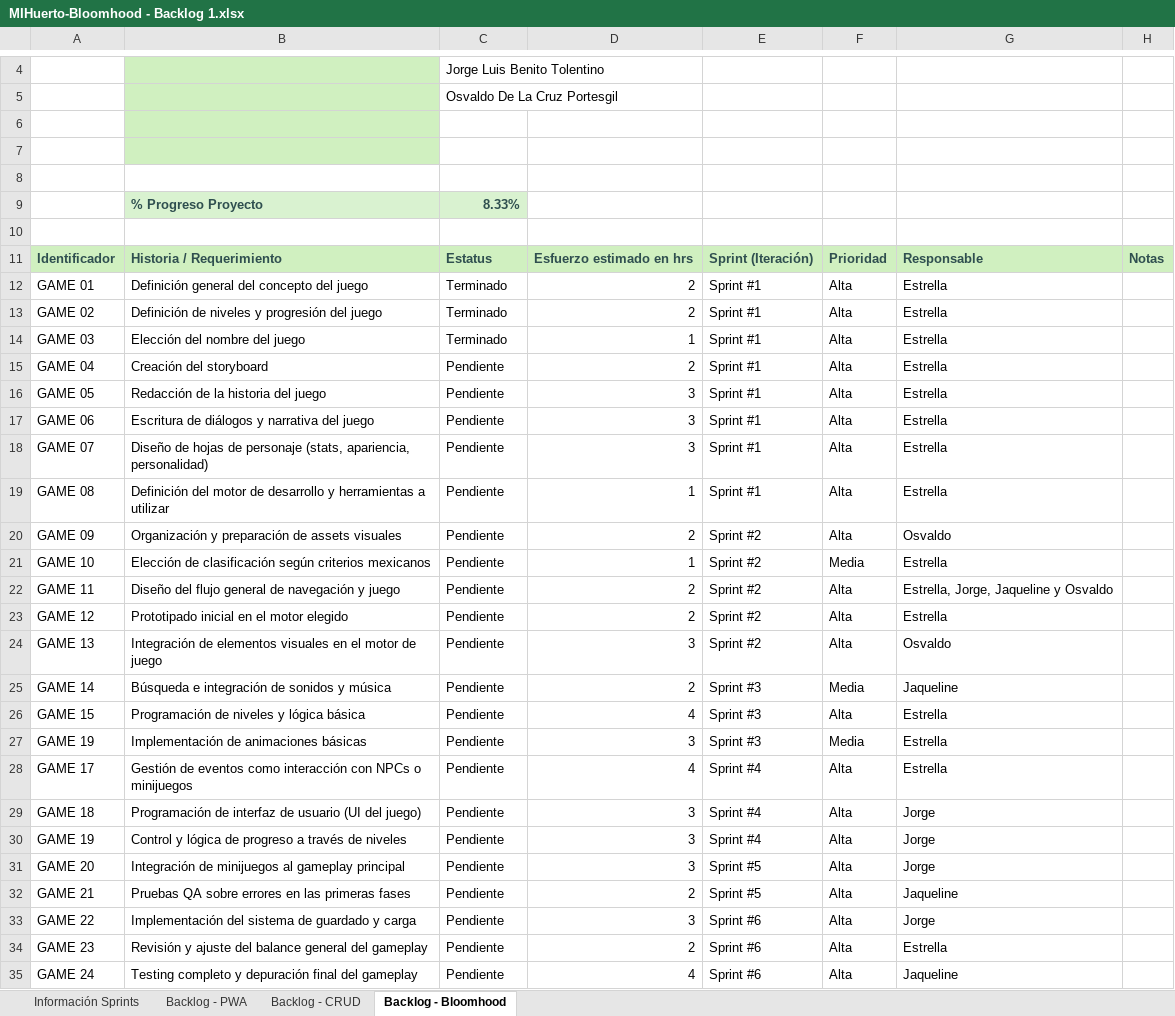
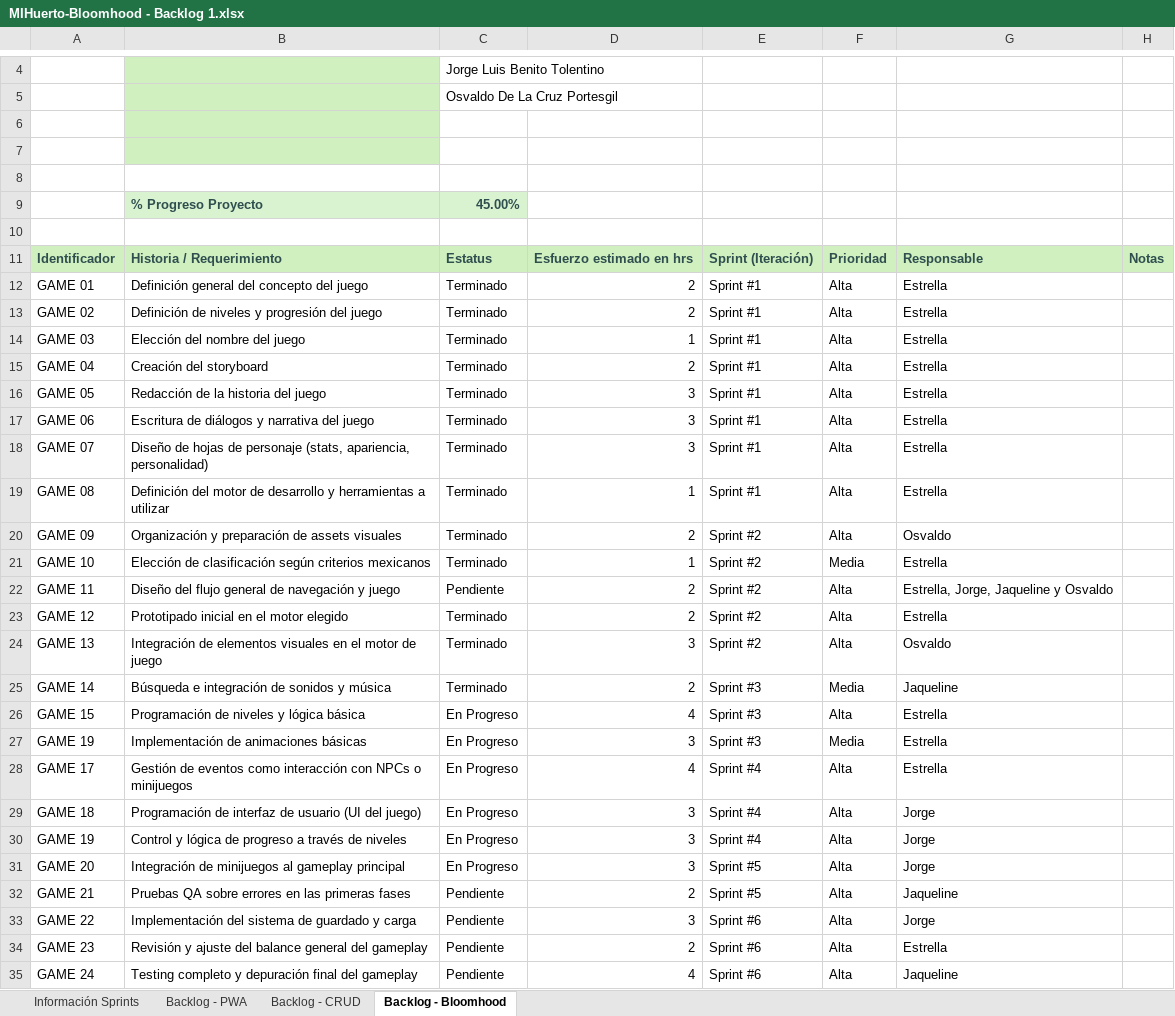
Before and after one commit to BiitFour/VIDEOJUEGOS, an Excel workbook: DocumentacionProyecto/Backlog/MIHuerto-Bloomhood - Backlog 1.xlsx, sheet Backlog - Bloomhood, drawn as a sheet; only a part is shown, gaps mark what is left out; values as stored, in another font and other column widths than the file's, no borders; the diff names each change by its address in the sheet, - before the commit and + after, or states it on an @@ line.

Commit message:
Actualizado a la fecha

```diff
--- a/DocumentacionProyecto/Backlog/MIHuerto-Bloomhood - Backlog 1.xlsx (sheet Backlog - Bloomhood)
+++ b/DocumentacionProyecto/Backlog/MIHuerto-Bloomhood - Backlog 1.xlsx (sheet Backlog - Bloomhood)
-C9: 8.33%
+C9: 45.00%
-C15:C21: Pendiente
+C15:C21: Terminado
-C23:C25: Pendiente
+C23:C25: Terminado
-C26:C31: Pendiente
+C26:C31: En Progreso
```
Also changed, not shown: sheet Backlog - CRUD, sheet Backlog - PWA.
